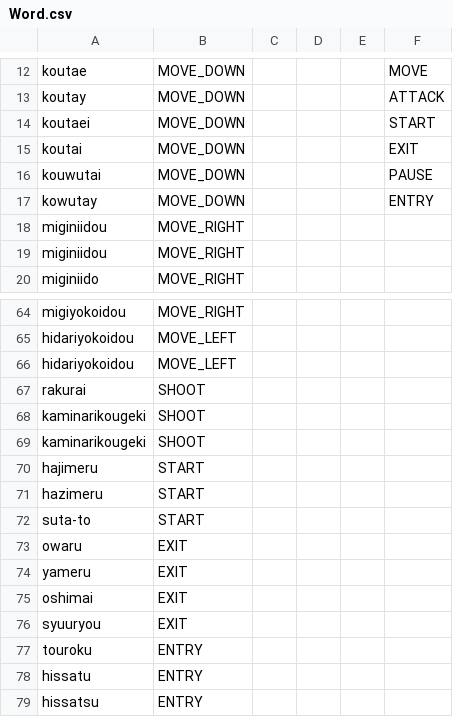
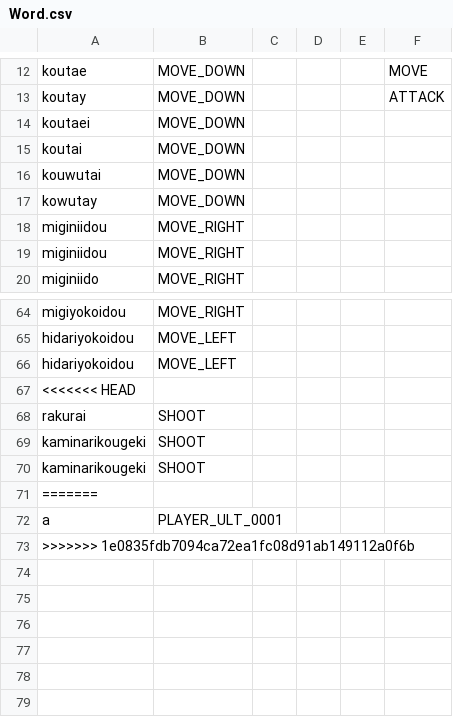
Before and after one commit to un1gur1/3Dtyping, a CSV file: Data/CSV/Word.csv, drawn as a sheet; only a part is shown, gaps mark what is left out.

```diff
--- a/Data/CSV/Word.csv
+++ b/Data/CSV/Word.csv
@@ -13,6 +13,6 @@ koutae,MOVE_DOWN,,,,MOVE
 koutay,MOVE_DOWN,,,,ATTACK
-koutaei,MOVE_DOWN,,,,START
-koutai,MOVE_DOWN,,,,EXIT
-kouwutai,MOVE_DOWN,,,,PAUSE
-kowutay,MOVE_DOWN,,,,ENTRY
+koutaei,MOVE_DOWN,,,,
+koutai,MOVE_DOWN,,,,
+kouwutai,MOVE_DOWN,,,,
+kowutay,MOVE_DOWN,,,,
 miginiidou,MOVE_RIGHT,,,,
@@ -66,2 +66,3 @@ hidariyokoidou,MOVE_LEFT,,,,
 hidariyokoidou,MOVE_LEFT,,,,
+<<<<<<< HEAD
 rakurai,SHOOT,,,,
@@ -69,11 +70,4 @@ kaminarikougeki,SHOOT,,,,
 kaminarikougeki,SHOOT,,,,
-hajimeru,START,,,,
-hazimeru,START,,,,
-suta-to,START,,,,
-owaru,EXIT,,,,
-yameru,EXIT,,,,
-oshimai,EXIT,,,,
-syuuryou,EXIT,,,,
-touroku,ENTRY,,,,
-hissatu,ENTRY,,,,
-hissatsu,ENTRY,,,,
+=======
+a,PLAYER_ULT_0001
+>>>>>>> 1e0835fdb7094ca72ea1fc08d91ab149112a0f6b
```
Also changed, not shown: 6 other files.
